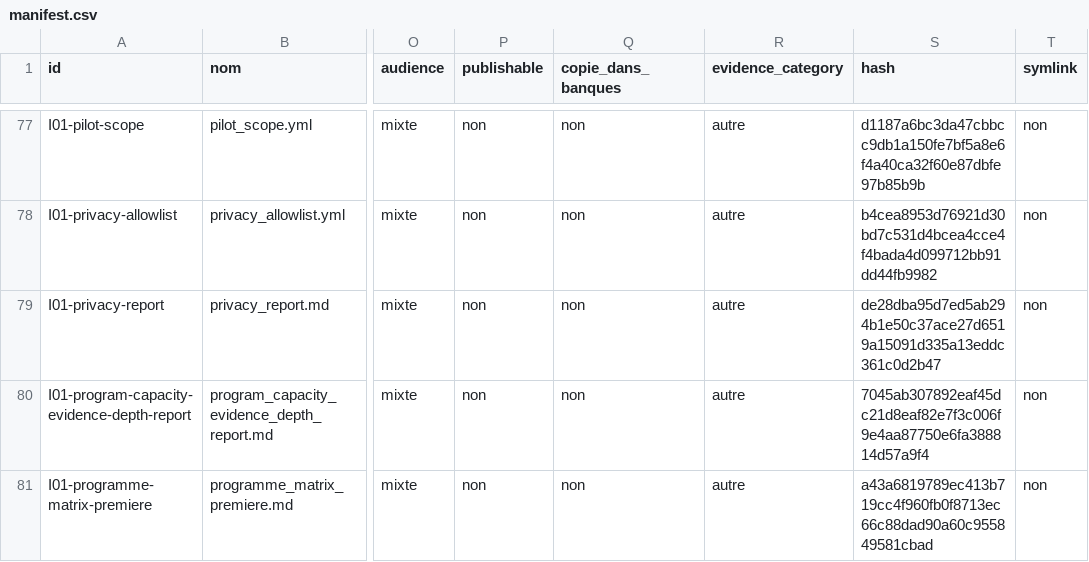
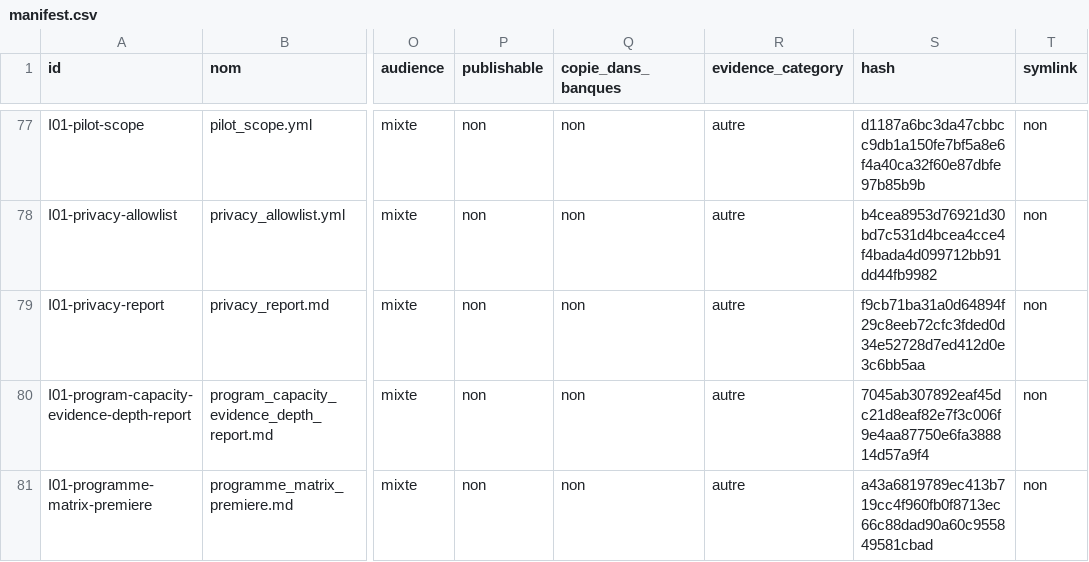
Before and after one commit to cyranoaladin/NSI, a CSV file: manifest.csv, drawn as a sheet; only a part is shown, gaps mark what is left out; the diff names each change by its address in the sheet, - before the commit and + after, or states it on an @@ line.

Commit message:
Synchroniser le manifeste livre

```diff
--- a/manifest.csv
+++ b/manifest.csv
-S79 (hash): de28dba95d7ed5ab294b1e50c37ace27d6519a15091d335a13eddc361c0d2b47
+S79 (hash): f9cb71ba31a0d64894f29c8eeb72cfc3fded0d34e52728d7ed412d0e3c6bb5aa
```
